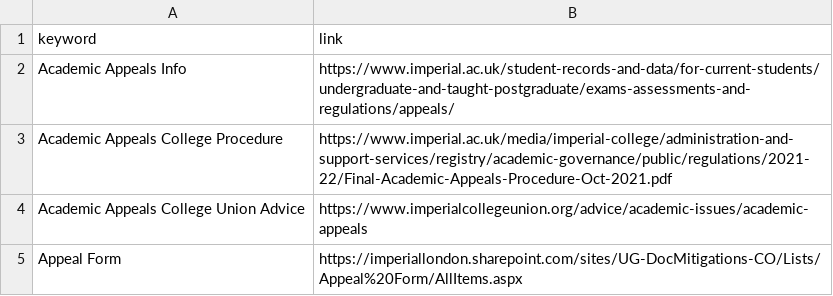
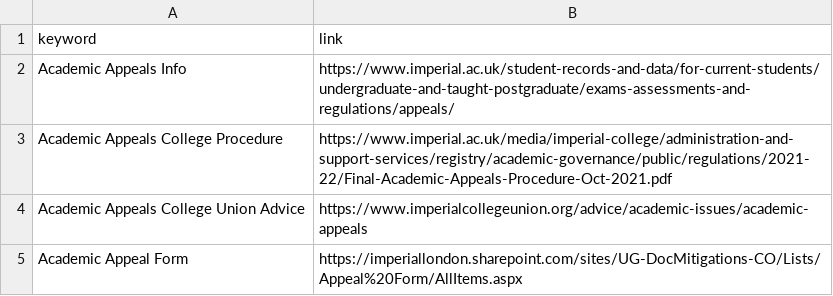
Before and after one commit to taehokim-ic/ask-doc-example2, a CSV file: CSV/academic_appeal.csv, drawn as a sheet.

```diff
--- a/CSV/academic_appeal.csv
+++ b/CSV/academic_appeal.csv
@@ -4,2 +4,2 @@ Academic Appeals College Procedure,https://www.imperial.ac.uk/media/imperial-col
 Academic Appeals College Union Advice,https://www.imperialcollegeunion.org/advice/academic-issues/academic-appeals
-Appeal Form,https://imperiallondon.sharepoint.com/sites/UG-DocMitigations-CO/Lists/Appeal%20Form/AllItems.aspx
+Academic Appeal Form,https://imperiallondon.sharepoint.com/sites/UG-DocMitigations-CO/Lists/Appeal%20Form/AllItems.aspx
```
Also changed, not shown: CSV/club_societies.csv, CSV/crime.csv, 7 other files.
